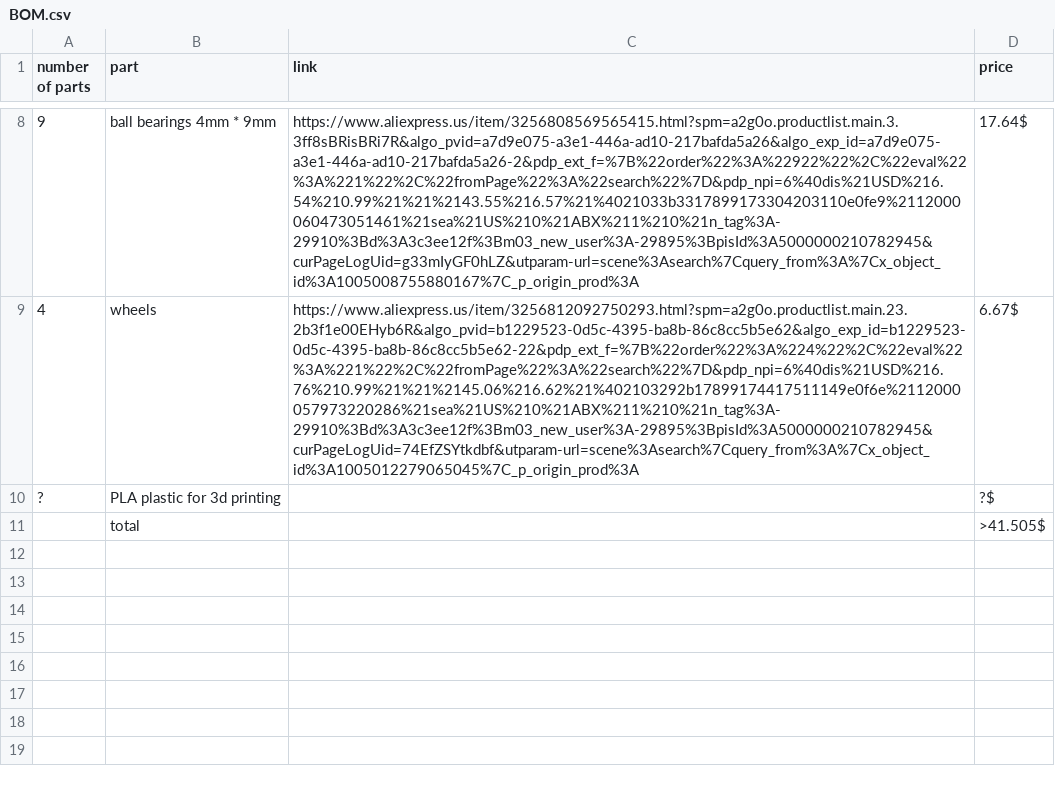
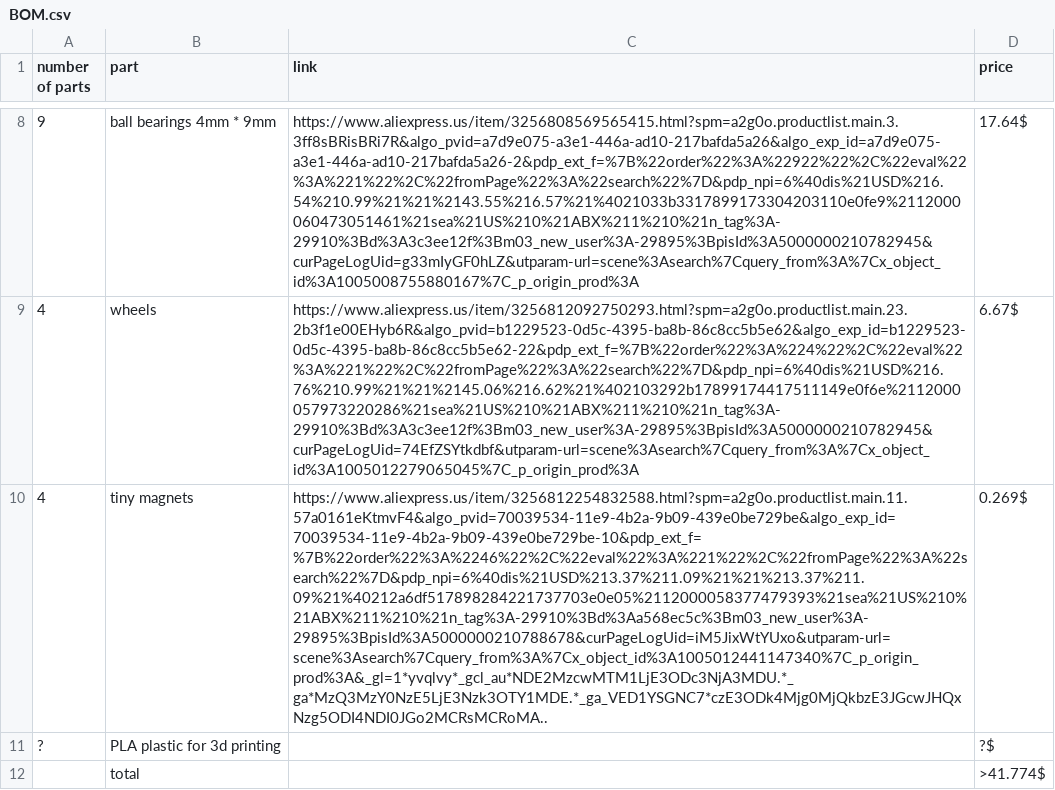
Before and after one commit to Chrif16/rc-car, a CSV file: BOM.csv, drawn as a sheet; only a part is shown, gaps mark what is left out; addresses are those after the commit; the diff names each change by its address in the sheet, - before the commit and + after, or states it on an @@ line.

Commit message:
Update BOM.csv

```diff
--- a/BOM.csv
+++ b/BOM.csv
+row 10: 4 | tiny magnets | https://www.aliexpress.us/item/3256812254832588.html?spm=a2g0o.productlist.main.11.57a0161eKtmvF4&algo_pvid=70039534-11e9-4b2a-9b09-439e0be729be&algo_exp_id=70039534-11e9-4b2a-9b09-439e0be729be-10&pdp_ext_f=%7B%22order%22%3A%2246%22%2C%22eval%22%3A%221%22%2C%22fromPage%22%3A%22search%22%7D&pdp_npi=6%40dis%21USD%213.37%211.09%21%21%213.37%211.09%21%40212a6df517898284221737703e0e05%2112000058377479393%21sea%21US%210%21ABX%211%210%21n_tag%3A-29910%3Bd%3Aa568ec5c%3Bm03_new_user%3A-29895%3BpisId%3A5000000210788678&curPageLogUid=iM5JixWtYUxo&utparam-url=scene%3Asearch%7Cquery_from%3A%7Cx_object_id%3A1005012441147340%7C_p_origin_prod%3A&_gl=1*yvqlvy*_gcl_au*NDE2MzcwMTM1LjE3ODc3NjA3MDU.*_ga*MzQ3MzY0NzE5LjE3Nzk3OTY1MDE.*_ga_VED1YSGNC7*czE3ODk4Mjg0MjQkbzE3JGcwJHQxNzg5ODI4NDI0JGo2MCRsMCRoMA.. | 0.269$
-D12 (price): >41.505$
+D12 (price): >41.774$
```
